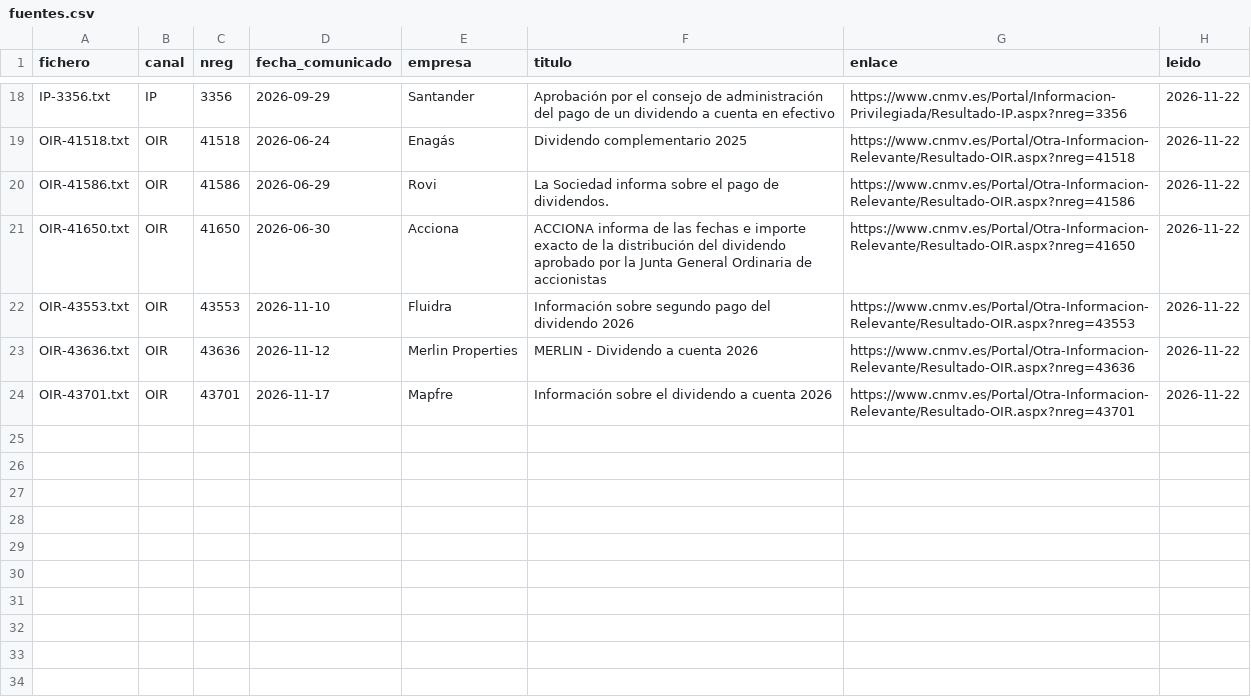
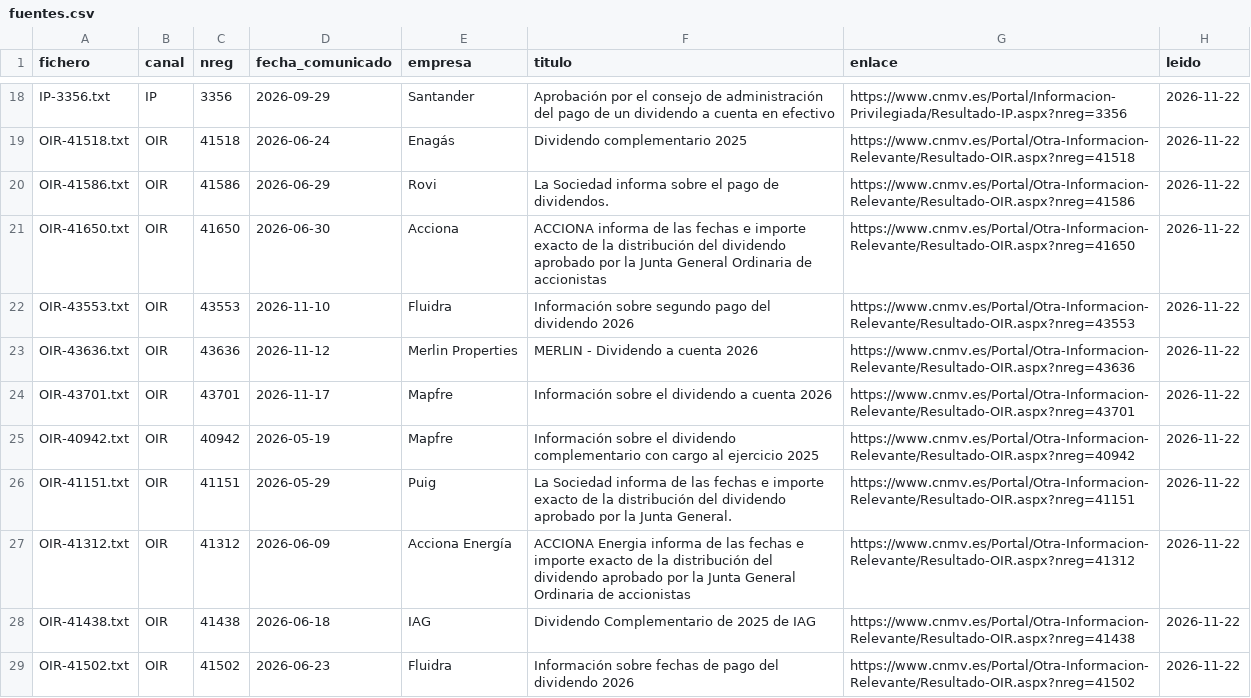
Before and after one commit to elespeculador-datos/ifg, a CSV file: cnmv/pruebas_cnmv/dividendos/fuentes.csv, drawn as a sheet; only a part is shown, gaps mark what is left out; the diff names each change by its address in the sheet, - before the commit and + after, or states it on an @@ line.

```diff
--- a/cnmv/pruebas_cnmv/dividendos/fuentes.csv
+++ b/cnmv/pruebas_cnmv/dividendos/fuentes.csv
+row 25: OIR-40942.txt | OIR | 40942 | 2026-05-19 | Mapfre | Información sobre el dividendo complementario con cargo al ejercicio 2025 | https://www.cnmv.es/Portal/Otra-Informacion-Relevante/Resultado-OIR.aspx?nreg=40942 | 2026-11-22
+row 26: OIR-41151.txt | OIR | 41151 | 2026-05-29 | Puig | La Sociedad informa de las fechas e importe exacto de la distribución del dividendo aprobado por la Junta General. | https://www.cnmv.es/Portal/Otra-Informacion-Relevante/Resultado-OIR.aspx?nreg=41151 | 2026-11-22
+row 27: OIR-41312.txt | OIR | 41312 | 2026-06-09 | Acciona Energía | ACCIONA Energia informa de las fechas e importe exacto de la distribución del dividendo aprobado por la Junta General Ordinaria de accionistas | https://www.cnmv.es/Portal/Otra-Informacion-Relevante/Resultado-OIR.aspx?nreg=41312 | 2026-11-22
+row 28: OIR-41438.txt | OIR | 41438 | 2026-06-18 | IAG | Dividendo Complementario de 2025 de IAG | https://www.cnmv.es/Portal/Otra-Informacion-Relevante/Resultado-OIR.aspx?nreg=41438 | 2026-11-22
+row 29: OIR-41502.txt | OIR | 41502 | 2026-06-23 | Fluidra | Información sobre fechas de pago del dividendo 2026 | https://www.cnmv.es/Portal/Otra-Informacion-Relevante/Resultado-OIR.aspx?nreg=41502 | 2026-11-22
```
Also changed, not shown: 7 other files.
